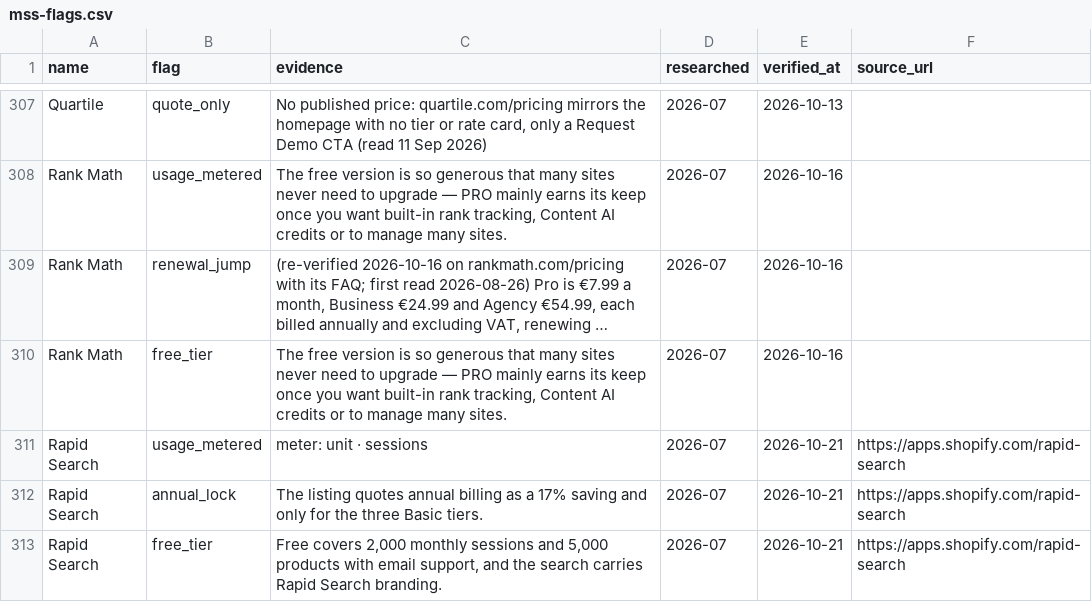
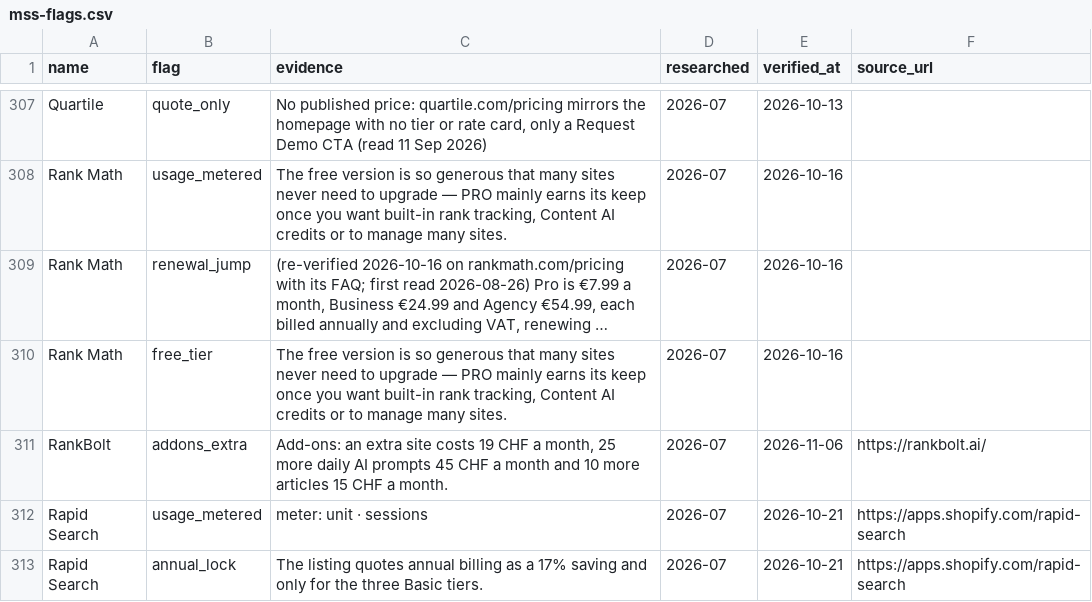
Before and after one commit to NewBegin-gif/marketingandsalessoftware, a CSV file: data/mss-flags.csv, drawn as a sheet; only a part is shown, gaps mark what is left out; the shorter side is filled out with more unchanged rows; long unchanged cells end in …; the diff names each change by its address in the sheet, - before the commit and + after, or states it on an @@ line.

```diff
--- a/data/mss-flags.csv
+++ b/data/mss-flags.csv
+row 311: RankBolt | addons_extra | Add-ons: an extra site costs 19 CHF a month, 25 more daily AI prompts 45 CHF a month and 10 more articles 15 CHF a month. | 2026-07 | 2026-11-06 | https://rankbolt.ai/
```
Also changed, not shown: data/mss-tools.csv, 4 other files.
